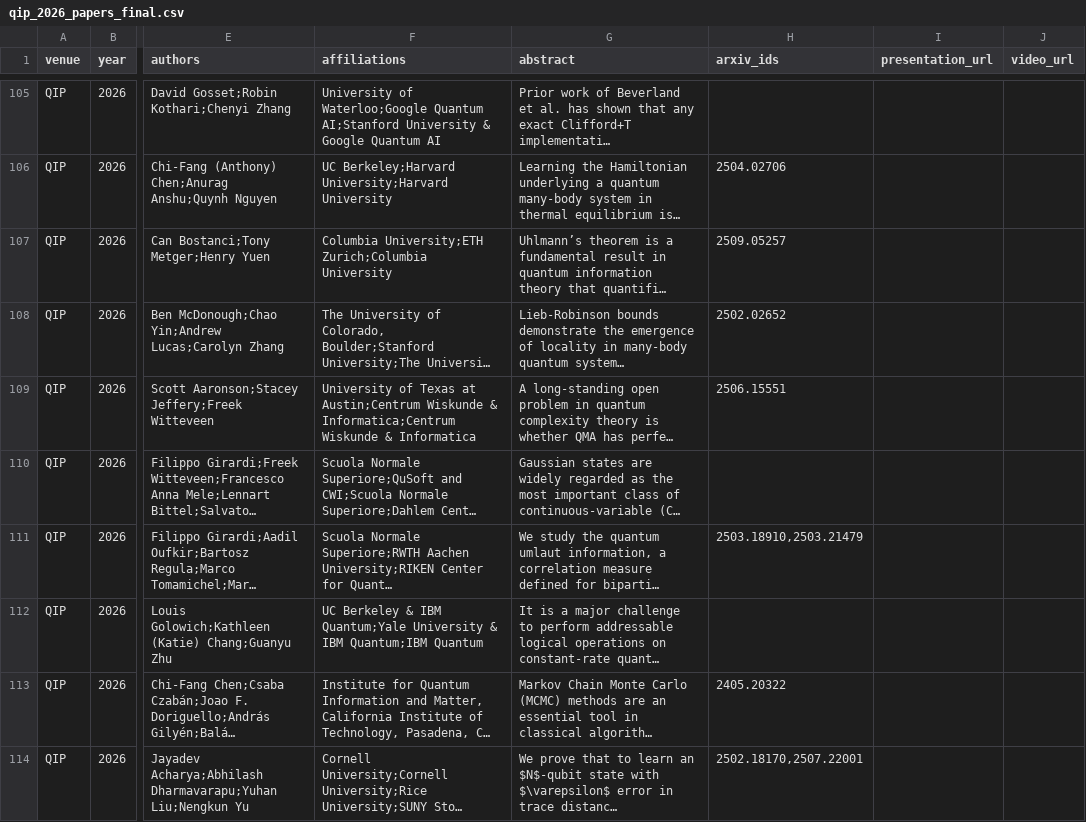
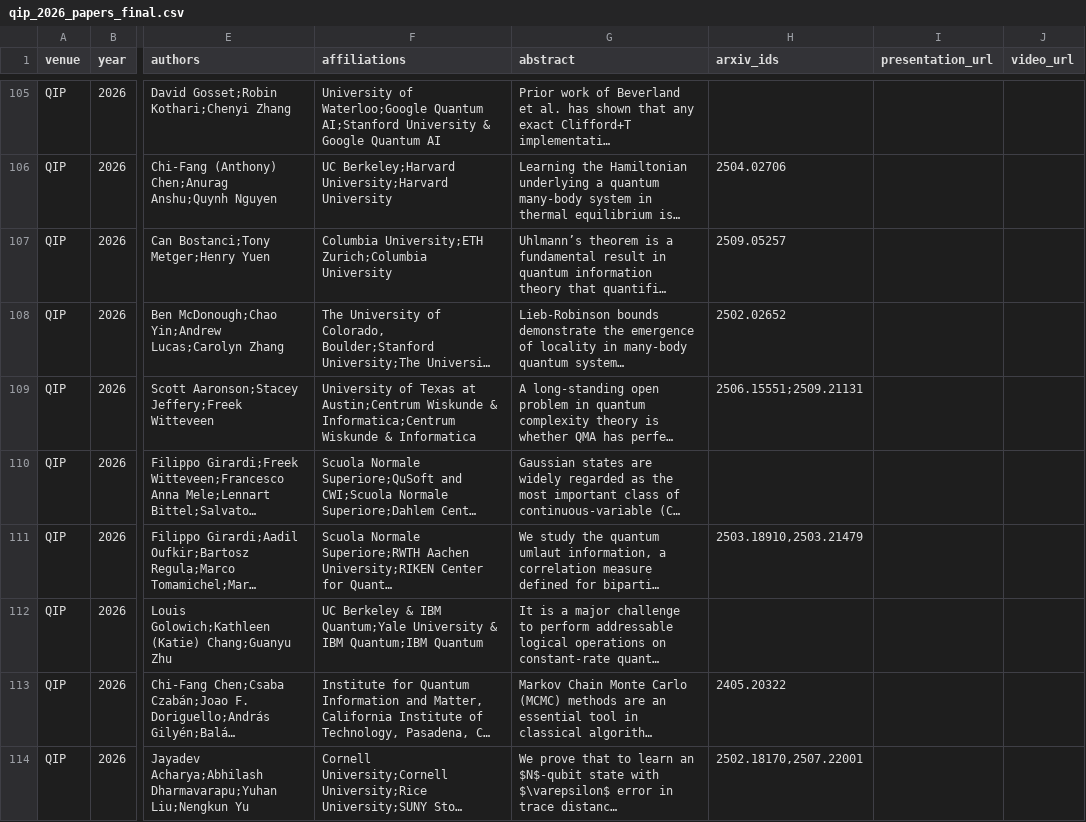
Before and after one commit to IAQI/QuantumDB, a CSV file: tools/scrape_talks/scraped_data/qip_2026_papers_final.csv, drawn as a sheet; only a part is shown, gaps mark what is left out; long unchanged cells end in …; the diff names each change by its address in the sheet, - before the commit and + after, or states it on an @@ line.

Commit message:
ability to handle multiple arxiv-ids updated QIP 2026 talk data

```diff
--- a/tools/scrape_talks/scraped_data/qip_2026_papers_final.csv
+++ b/tools/scrape_talks/scraped_data/qip_2026_papers_final.csv
-H109 (arxiv_ids): 2506.15551
+H109 (arxiv_ids): 2506.15551;2509.21131
```
Also changed, not shown: 2 other files.
